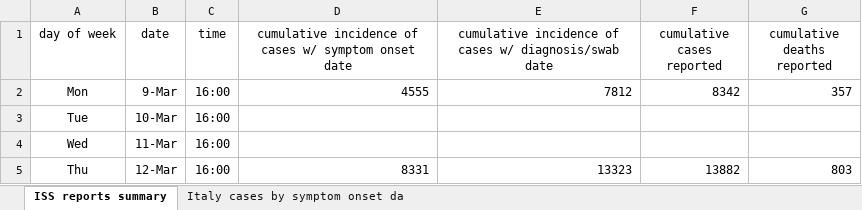
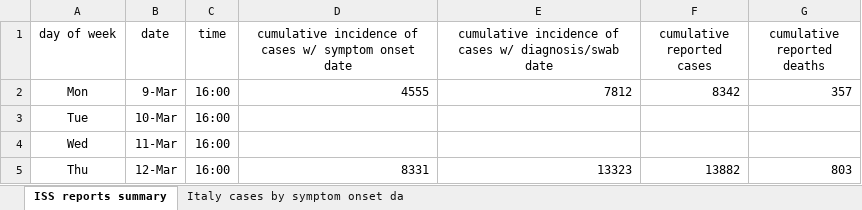
Before and after one commit to pfnali/Covid-19, an Excel workbook: Italy cases by symptom onset date from 24-jan to 16-apr 2020 (source ISS).xlsx, sheet ISS reports summary, drawn as a sheet; only a part is shown; values as stored, in another font and other column widths than the file's, no borders; charts and pictures and table styles not drawn; the diff names each change by its address in the sheet, - before the commit and + after, or states it on an @@ line.

Commit message:
Add files via upload

```diff
--- a/Italy cases by symptom onset date from 24-jan to 16-apr 2020 (source ISS).xlsx (sheet ISS reports summary)
+++ b/Italy cases by symptom onset date from 24-jan to 16-apr 2020 (source ISS).xlsx (sheet ISS reports summary)
-F1: cumulative cases reported
+F1: cumulative reported cases
-G1: cumulative deaths reported
+G1: cumulative reported deaths
```
Also changed, not shown: charts or pictures.
